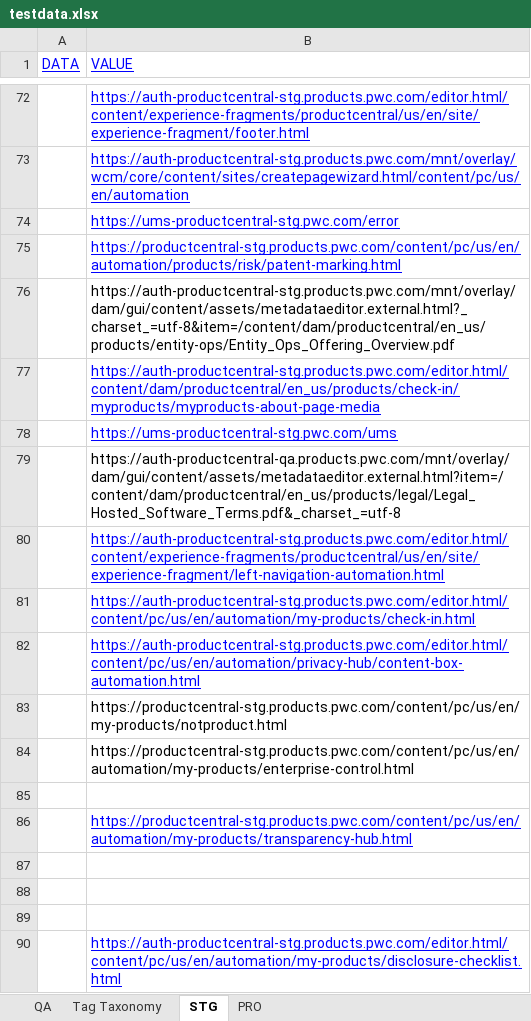
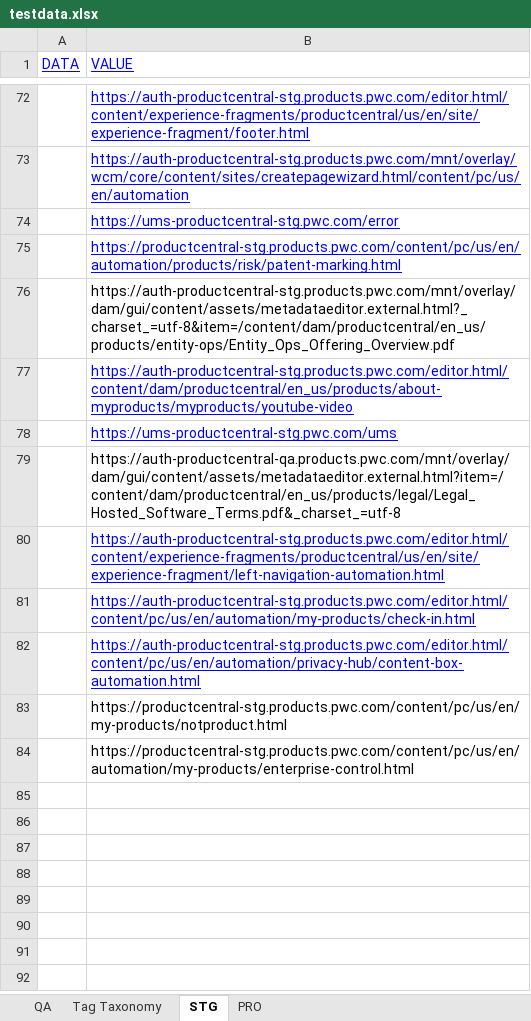
Before and after one commit to erinc-suluk/PC-STG-Regression, an Excel workbook: ProductCentralProject-Stg-Regression/testdata.xlsx, sheet STG, drawn as a sheet; only a part is shown, gaps mark what is left out; values as stored, in another font and other column widths than the file's, no borders; the diff names each change by its address in the sheet, - before the commit and + after, or states it on an @@ line.

```diff
--- a/ProductCentralProject-Stg-Regression/testdata.xlsx (sheet STG)
+++ b/ProductCentralProject-Stg-Regression/testdata.xlsx (sheet STG)
-B77 (VALUE): https://auth-productcentral-stg.products.pwc.com/editor.html/content/dam/productcentral/en_us/products/check-in/myproducts/myproducts-about-page-media
+B77 (VALUE): https://auth-productcentral-stg.products.pwc.com/editor.html/content/dam/productcentral/en_us/products/about-myproducts/myproducts/youtube-video
-row 85: (empty)
-row 86:  | https://productcentral-stg.products.pwc.com/content/pc/us/en/automation/my-products/transparency-hub.html
-row 87: (empty)
-row 88: (empty)
-row 89: (empty)
-row 90:  | https://auth-productcentral-stg.products.pwc.com/editor.html/content/pc/us/en/automation/my-products/disclosure-checklist.html
```
Also changed, not shown: 4 other files.
